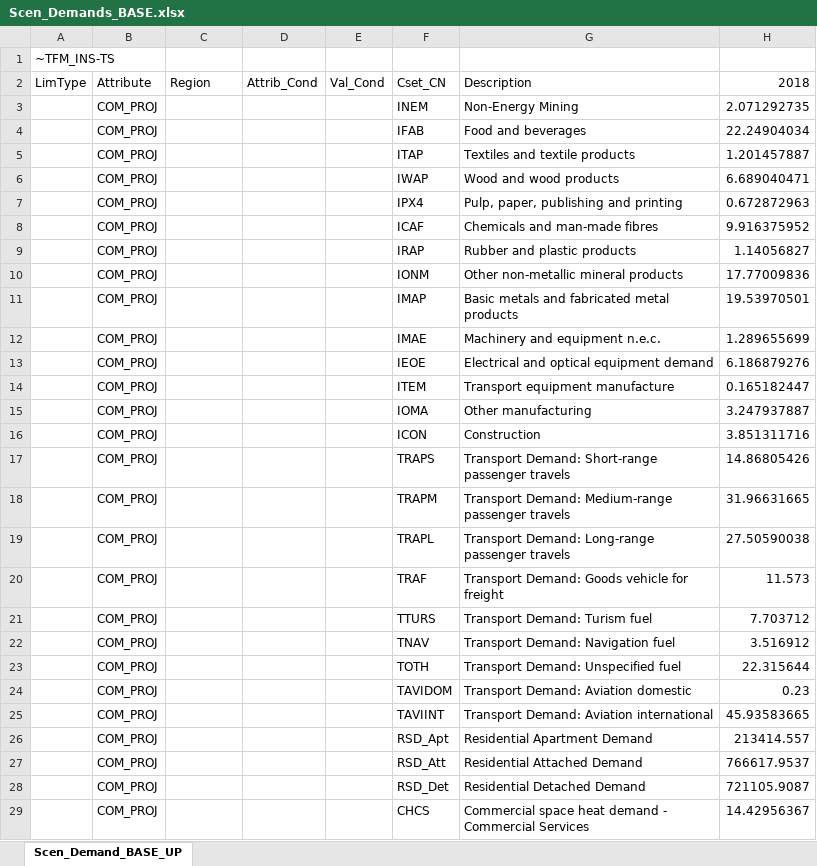
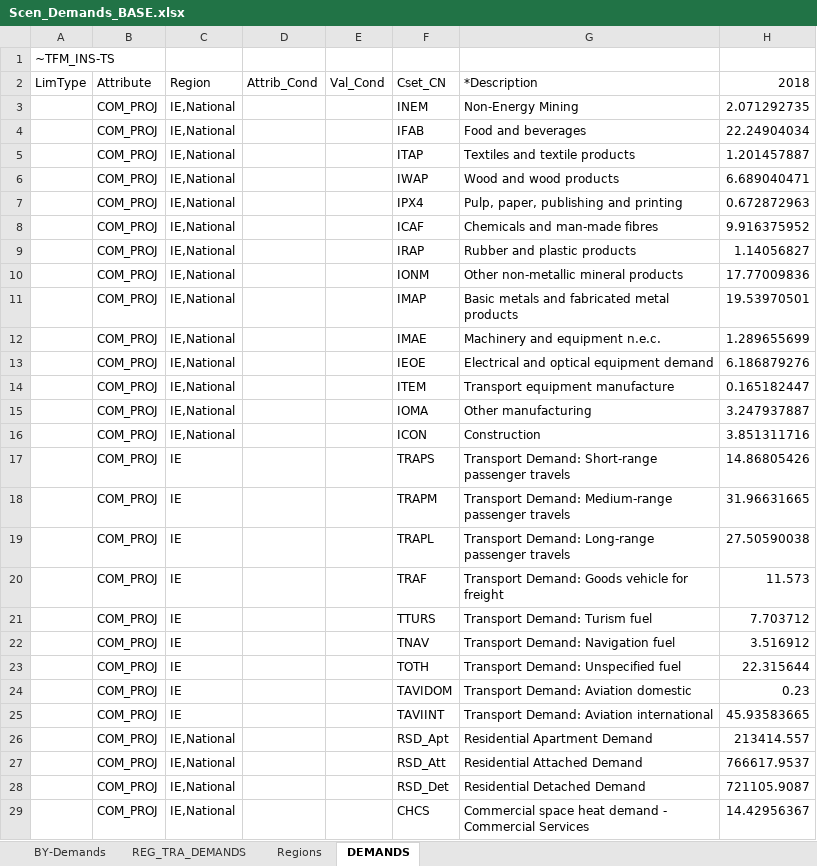
Before and after one commit to MaREI-EPMG/TIM-archived, an Excel workbook: SuppXLS/Scen_Demands_BASE.xlsx, sheet DEMANDS, drawn as a sheet; only a part is shown; values as stored, in another font and other column widths than the file's, no borders; the diff covers the shown part only; the diff names each change by its address in the sheet, - before the commit and + after, or states it on an @@ line.

Commit message:
Regionalise demands

```diff
--- a/SuppXLS/Scen_Demands_BASE.xlsx (sheet DEMANDS)
+++ b/SuppXLS/Scen_Demands_BASE.xlsx (sheet DEMANDS)
-sheet tab: Scen_Demand_BASE_UP
+sheet tab: DEMANDS
+sheet tab: BY-Demands
+sheet tab: REG_TRA_DEMANDS
+sheet tab: Regions
-G2: Description
+G2: *Description
-C3:C16: (empty)
+C3:C16: IE,National
-C17:C25: (empty)
+C17:C25: IE
-C26:C29: (empty)
+C26:C29: IE,National
```
Also changed, not shown: 14 edited cells elsewhere in this sheet, charts or pictures.
